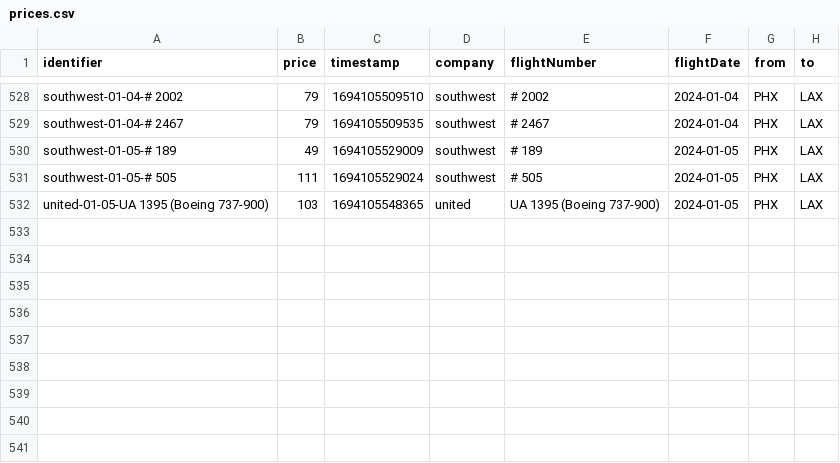
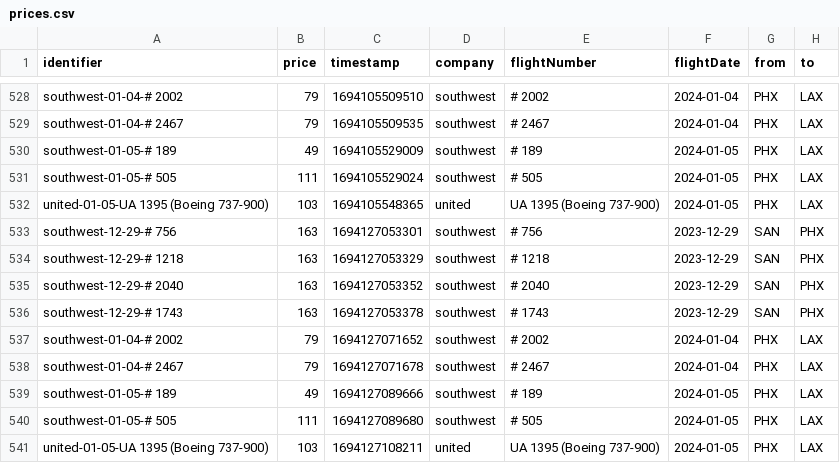
Before and after one commit to gvdenbro/web-aler-ts, a CSV file: scrapes/states/prices.csv, drawn as a sheet; only a part is shown, gaps mark what is left out; the diff names each change by its address in the sheet, - before the commit and + after, or states it on an @@ line.

Commit message:
Latest scraping states: Thu Sep  7 22:51:49 UTC 2023

```diff
--- a/scrapes/states/prices.csv
+++ b/scrapes/states/prices.csv
+row 533: southwest-12-29-# 756 | 163 | 1694127053301 | southwest | # 756 | 2023-12-29 | SAN | PHX
+row 534: southwest-12-29-# 1218 | 163 | 1694127053329 | southwest | # 1218 | 2023-12-29 | SAN | PHX
+row 535: southwest-12-29-# 2040 | 163 | 1694127053352 | southwest | # 2040 | 2023-12-29 | SAN | PHX
+row 536: southwest-12-29-# 1743 | 163 | 1694127053378 | southwest | # 1743 | 2023-12-29 | SAN | PHX
+row 537: southwest-01-04-# 2002 | 79 | 1694127071652 | southwest | # 2002 | 2024-01-04 | PHX | LAX
+row 538: southwest-01-04-# 2467 | 79 | 1694127071678 | southwest | # 2467 | 2024-01-04 | PHX | LAX
+row 539: southwest-01-05-# 189 | 49 | 1694127089666 | southwest | # 189 | 2024-01-05 | PHX | LAX
+row 540: southwest-01-05-# 505 | 111 | 1694127089680 | southwest | # 505 | 2024-01-05 | PHX | LAX
+row 541: united-01-05-UA 1395 (Boeing 737-900) | 103 | 1694127108211 | united | UA 1395 (Boeing 737-900) | 2024-01-05 | PHX | LAX
```
Also changed, not shown: 2 other files.
